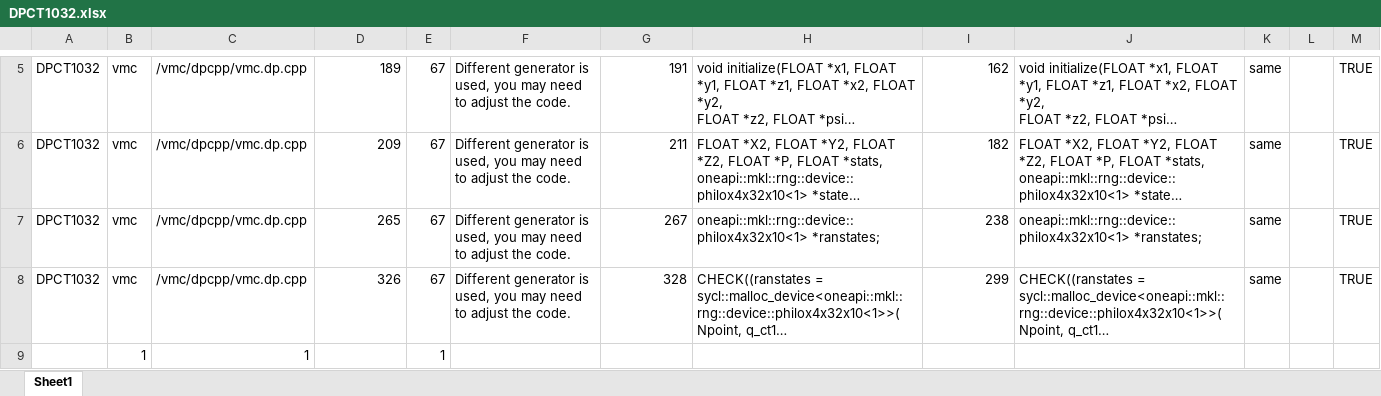
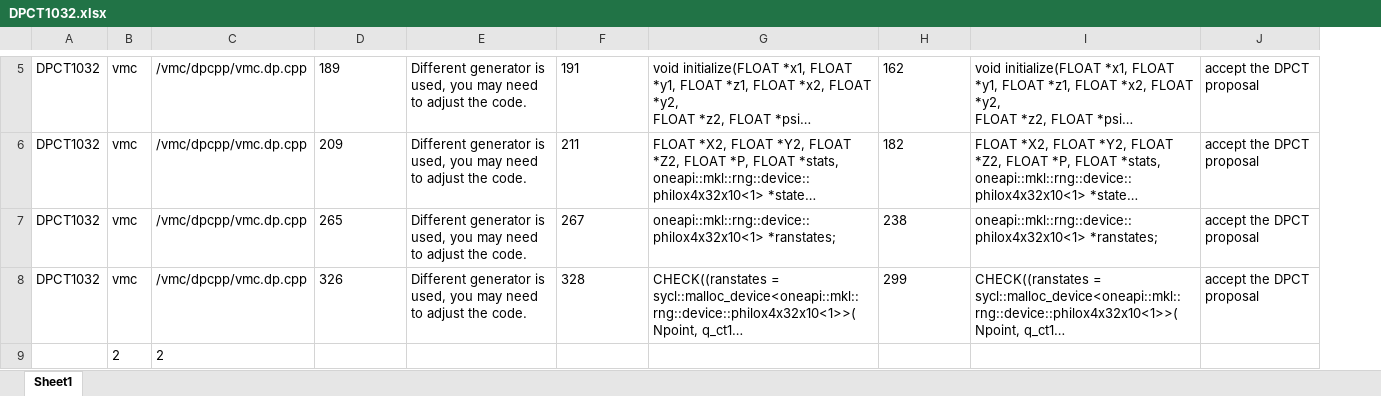
Before and after one commit to UCL-oneAPI/CTA-oneAPI, an Excel workbook: historical_report/separate report/dpct1032_analysis/DPCT1032.xlsx, sheet Sheet1, drawn as a sheet; only a part is shown, gaps mark what is left out; long unchanged cells end in …; values as stored, in another font and other column widths than the file's, no borders; removed rows and columns are numbered as before the commit, all else as after; the diff covers the shown part only; the diff names each change by its address in the sheet, - before the commit and + after, or states it on an @@ line.

```diff
--- a/historical_report/separate report/dpct1032_analysis/DPCT1032.xlsx (sheet Sheet1)
+++ b/historical_report/separate report/dpct1032_analysis/DPCT1032.xlsx (sheet Sheet1)
-column E, rows 5-8: all 67
-column K, rows 5-8: all same
-column L, empty
-column M, rows 5-8: all TRUE
+column J, rows 5-8: all accept the DPCT proposal
-D5:D8 alignment: right
+D5:D8 alignment: left
-F5:F8 alignment: right
+F5:F8 alignment: left
-H5:H8 alignment: right
+H5:H8 alignment: left
-row 9:  | 1 | 1 |  | 1
+row 9:  | 2 | 2
```
Also changed, not shown: 1 added row, 1 removed row, 2 edited cells and cell formats elsewhere in this sheet, historical_report/separate report/dpct1000_analysis/dpct1000.xlsx, historical_report/separate report/dpct1001_analysis/dpct1001.xlsx, 23 other files.
